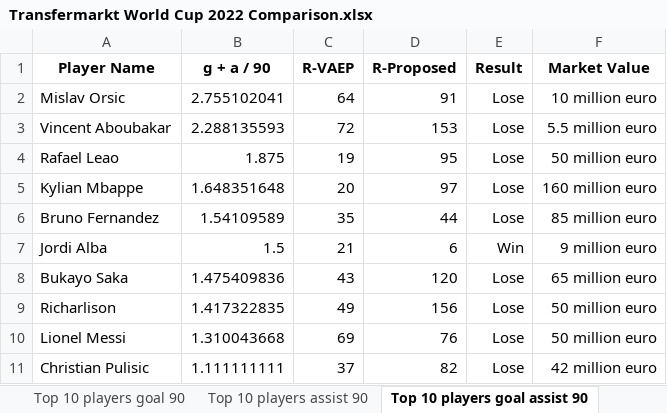
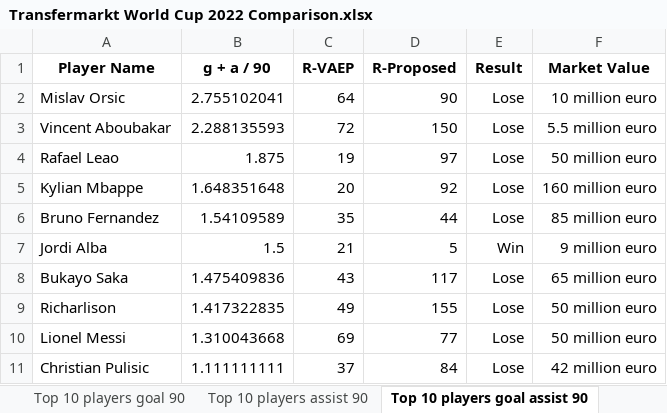
Before and after one commit to Steve23522016/vaep-base-code, an Excel workbook: notebooks/data/players_skill_dataset/Transfermarkt World Cup 2022 Comparison.xlsx, sheet Top 10 players goal assist 90, drawn as a sheet; values as stored, in another font and other column widths than the file's, no borders; the diff names each change by its address in the sheet, - before the commit and + after, or states it on an @@ line.

```diff
--- a/notebooks/data/players_skill_dataset/Transfermarkt World Cup 2022 Comparison.xlsx (sheet Top 10 players goal assist 90)
+++ b/notebooks/data/players_skill_dataset/Transfermarkt World Cup 2022 Comparison.xlsx (sheet Top 10 players goal assist 90)
-D2 (R-Proposed): 91
+D2 (R-Proposed): 90
-D3 (R-Proposed): 153
+D3 (R-Proposed): 150
-D4 (R-Proposed): 95
+D4 (R-Proposed): 97
-D5 (R-Proposed): 97
+D5 (R-Proposed): 92
-D7 (R-Proposed): 6
+D7 (R-Proposed): 5
-D8 (R-Proposed): 120
+D8 (R-Proposed): 117
-D9 (R-Proposed): 156
+D9 (R-Proposed): 155
-D10 (R-Proposed): 76
+D10 (R-Proposed): 77
-D11 (R-Proposed): 82
+D11 (R-Proposed): 84
```
Also changed, not shown: sheet Top 10 players assist 90, sheet Top 10 players goal 90, sheet Top 10 proposed ranking, notebooks/data/players_skill_dataset/Transfermarkt Euro 2020 Comparison.xlsx, 7 other files.
